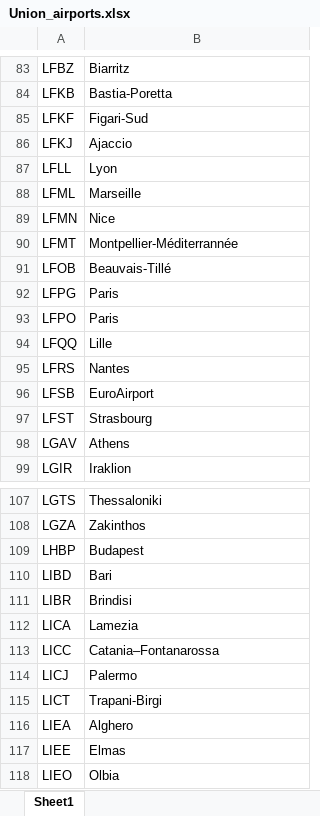
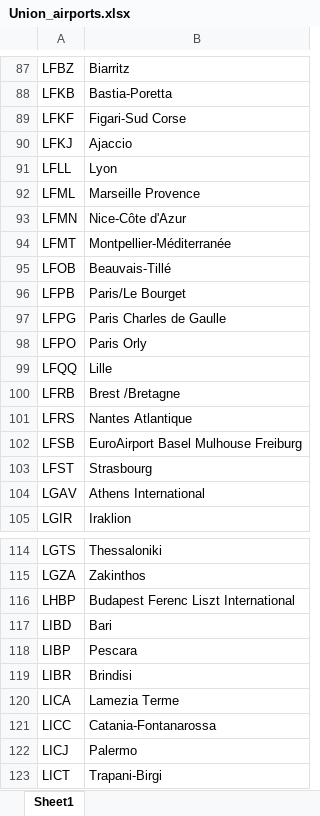
Before and after one commit to volatuscarbo/volatuscarbo.github.io, an Excel workbook: Union_airports.xlsx, sheet Sheet1, drawn as a sheet; only a part is shown, gaps mark what is left out; the shorter side is filled out with more unchanged rows; values as stored, in another font and other column widths than the file's, no cell formats; conditional formats not drawn; addresses are those after the commit; the diff covers the shown part only; the diff names each change by its address in the sheet, - before the commit and + after, or states it on an @@ line.

Commit message:
updated union list

```diff
--- a/Union_airports.xlsx (sheet Sheet1)
+++ b/Union_airports.xlsx (sheet Sheet1)
-B89: Figari-Sud
+B89: Figari-Sud Corse
-B92: Marseille
+B92: Marseille Provence
-B93: Nice
+B93: Nice-Côte d'Azur
-B94: Montpellier-Méditerrannée
+B94: Montpellier-Méditerranée
+row 96: LFPB | Paris/Le Bourget
-B97: Paris
+B97: Paris Charles de Gaulle
-B98: Paris
+B98: Paris Orly
+row 100: LFRB | Brest /Bretagne
-B101: Nantes
+B101: Nantes Atlantique
-B102: EuroAirport
+B102: EuroAirport Basel Mulhouse Freiburg
-B104: Athens
+B104: Athens International
-B116: Budapest
+B116: Budapest Ferenc Liszt International
+row 118: LIBP | Pescara
-B120: Lamezia
+B120: Lamezia Terme
-B121: Catania–Fontanarossa
+B121: Catania-Fontanarossa
```
Also changed, not shown: 9 added rows, 1 removed row and 20 edited cells elsewhere in this sheet, cell formats.
